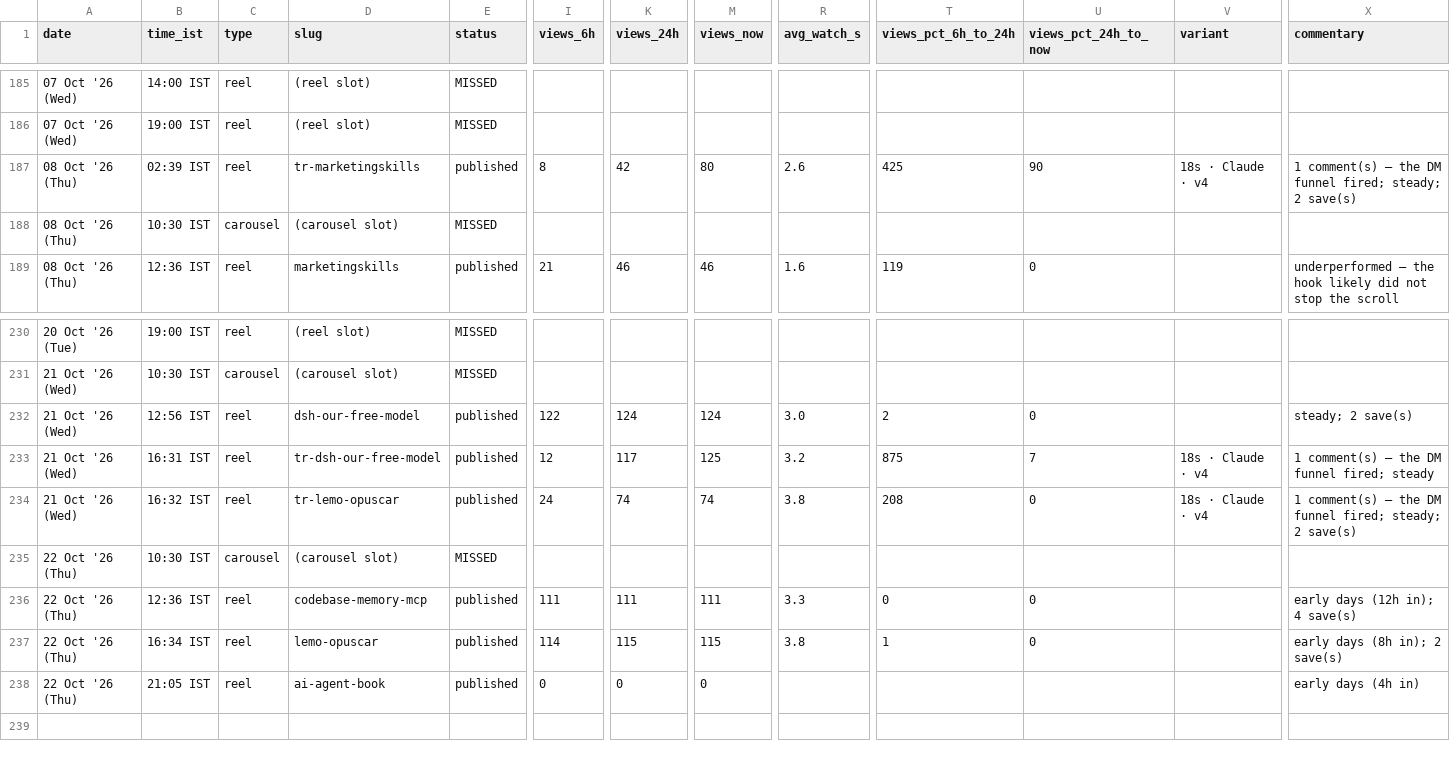
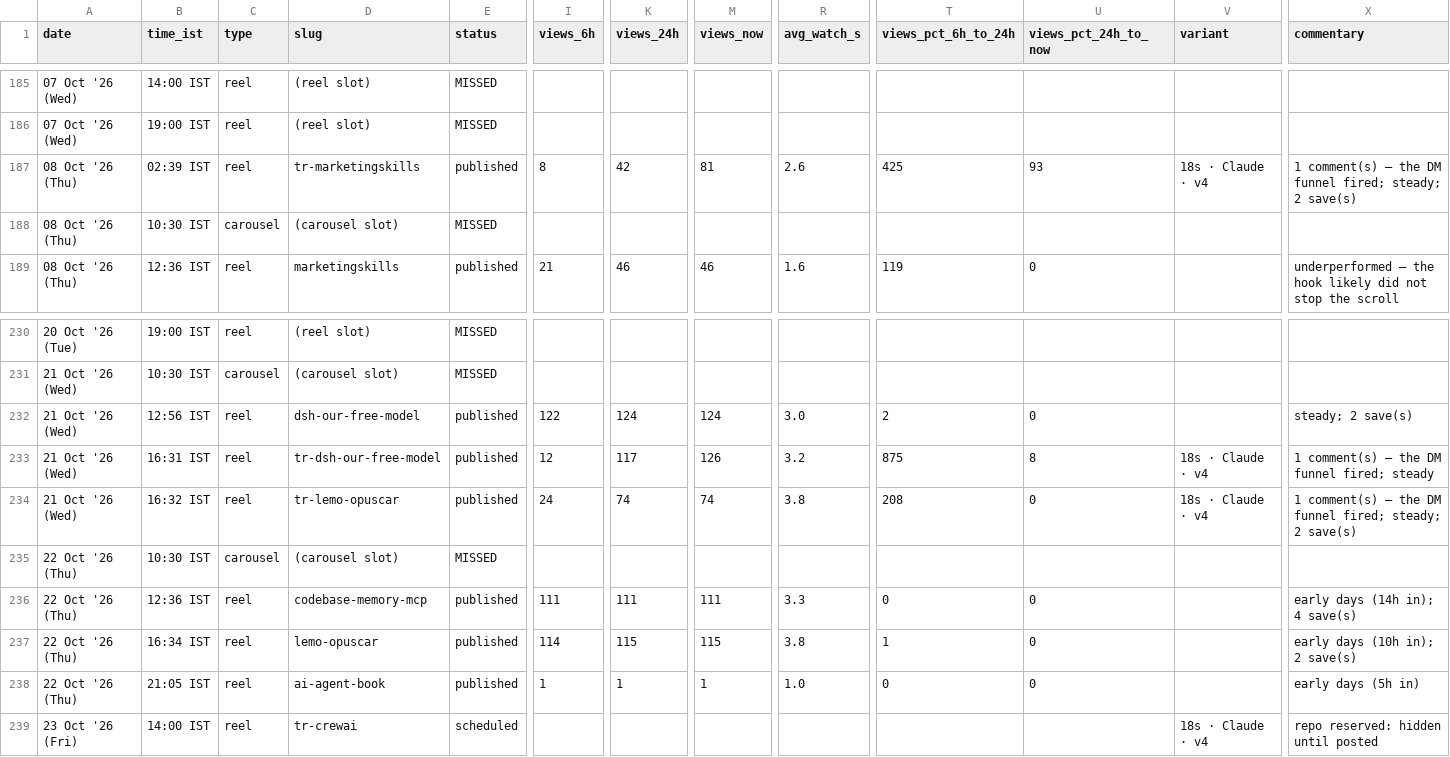
Before and after one commit to archit-akg13/architmittal.com, a CSV file: public/metrics/posts.csv, drawn as a sheet; only a part is shown, gaps mark what is left out; rows hold the shown columns only; the diff names each change by its address in the sheet, - before the commit and + after, or states it on an @@ line.

Commit message:
metrics: hourly snapshot [skip ci]

```diff
--- a/public/metrics/posts.csv
+++ b/public/metrics/posts.csv
-M187 (views_now): 80
+M187 (views_now): 81
-U187 (views_pct_24h_to_now): 90
+U187 (views_pct_24h_to_now): 93
-M233 (views_now): 125
+M233 (views_now): 126
-U233 (views_pct_24h_to_now): 7
+U233 (views_pct_24h_to_now): 8
-X236 (commentary): early days (12h in); 4 save(s)
+X236 (commentary): early days (14h in); 4 save(s)
-X237 (commentary): early days (8h in); 2 save(s)
+X237 (commentary): early days (10h in); 2 save(s)
-I238 (views_6h): 0
+I238 (views_6h): 1
-K238 (views_24h): 0
+K238 (views_24h): 1
-M238 (views_now): 0
+M238 (views_now): 1
-R238 (avg_watch_s): (empty)
+R238 (avg_watch_s): 1.0
-T238 (views_pct_6h_to_24h): (empty)
+T238 (views_pct_6h_to_24h): 0
-U238 (views_pct_24h_to_now): (empty)
+U238 (views_pct_24h_to_now): 0
-X238 (commentary): early days (4h in)
+X238 (commentary): early days (5h in)
+row 239: 23 Oct '26 (Fri) | 14:00 IST | reel | tr-crewai | scheduled |  |  |  |  |  |  | 18s · Claude · v4 | repo reserved: hidden until posted
```
Also changed, not shown: public/metrics/daily.csv, public/metrics/status.csv.
